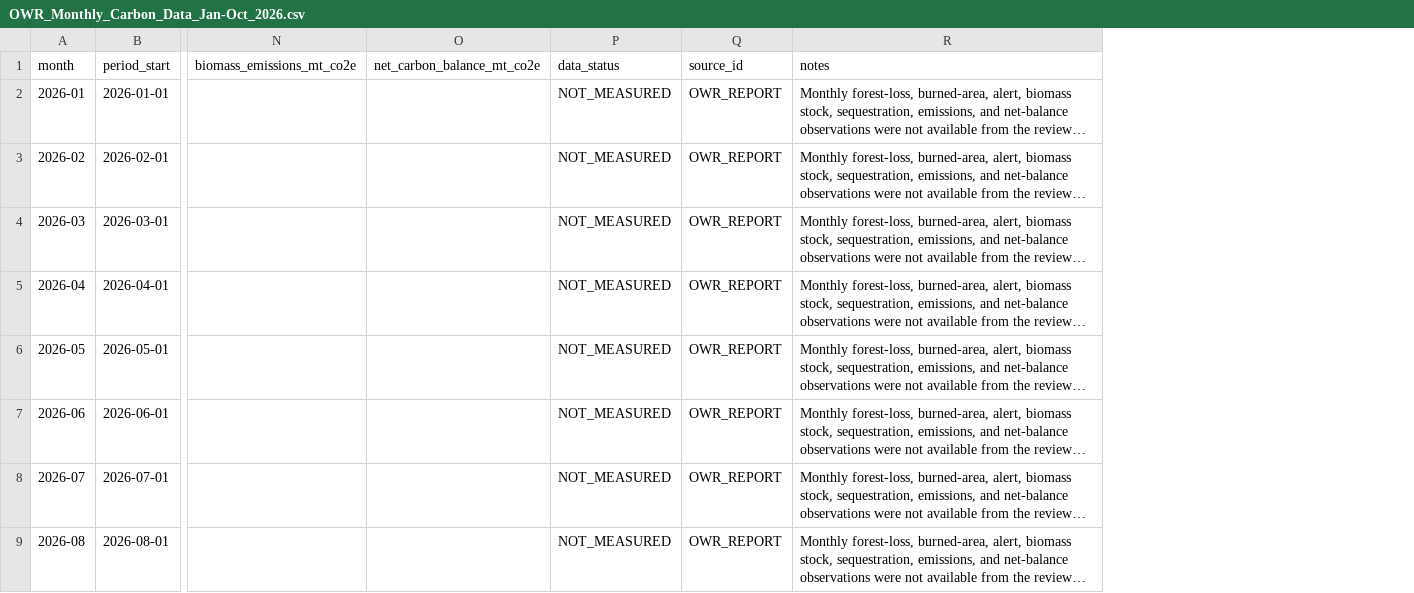
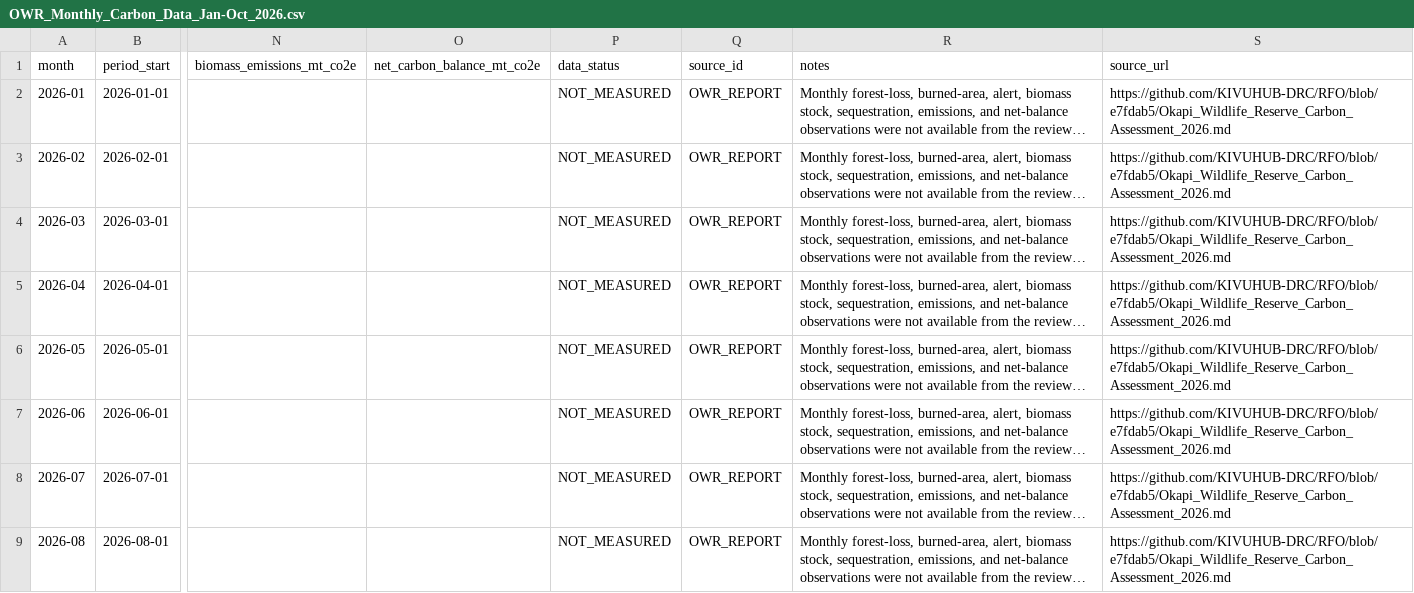
Before and after one commit to KIVUHUB-DRC/RFO, a CSV file: OWR_Monthly_Carbon_Data_Jan-Oct_2026.csv, drawn as a sheet; only a part is shown, gaps mark what is left out; long unchanged cells end in …; the diff names each change by its address in the sheet, - before the commit and + after, or states it on an @@ line.

```diff
--- a/OWR_Monthly_Carbon_Data_Jan-Oct_2026.csv
+++ b/OWR_Monthly_Carbon_Data_Jan-Oct_2026.csv
+column S (source_url), rows 2-9: all https://github.com/KIVUHUB-DRC/RFO/blob/e7fdab5/Okapi_Wildlife_Reserve_Carbon_Assessment_2026.md
```
Also changed, not shown: 3 other files.
